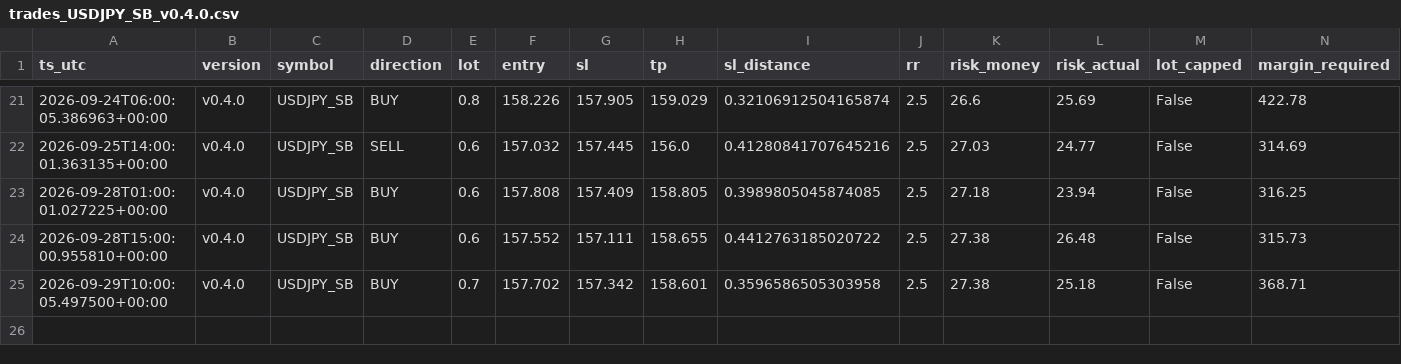
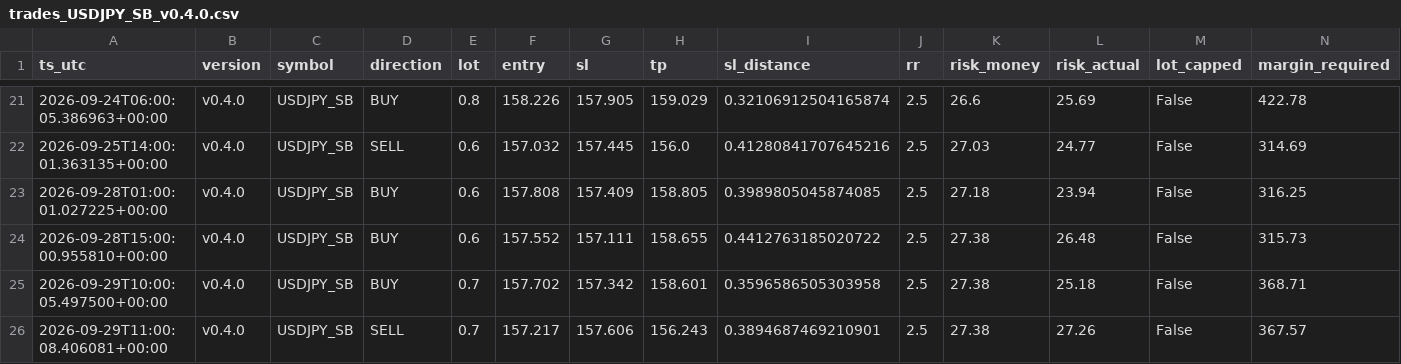
Before and after one commit to jorgenofuentes/tb-logs, a CSV file: trades_USDJPY_SB_v0.4.0.csv, drawn as a sheet; only a part is shown, gaps mark what is left out; rows hold the shown columns only; the diff names each change by its address in the sheet, - before the commit and + after, or states it on an @@ line.

```diff
--- a/trades_USDJPY_SB_v0.4.0.csv
+++ b/trades_USDJPY_SB_v0.4.0.csv
+row 26: 2026-09-29T11:00:08.406081+00:00 | v0.4.0 | USDJPY_SB | SELL | 0.7 | 157.217 | 157.606 | 156.243 | 0.3894687469210901 | 2.5 | 27.38 | 27.26 | False | 367.57
```
Also changed, not shown: signals_USDJPY_SB_v0.4.0.csv, 2 other files.
